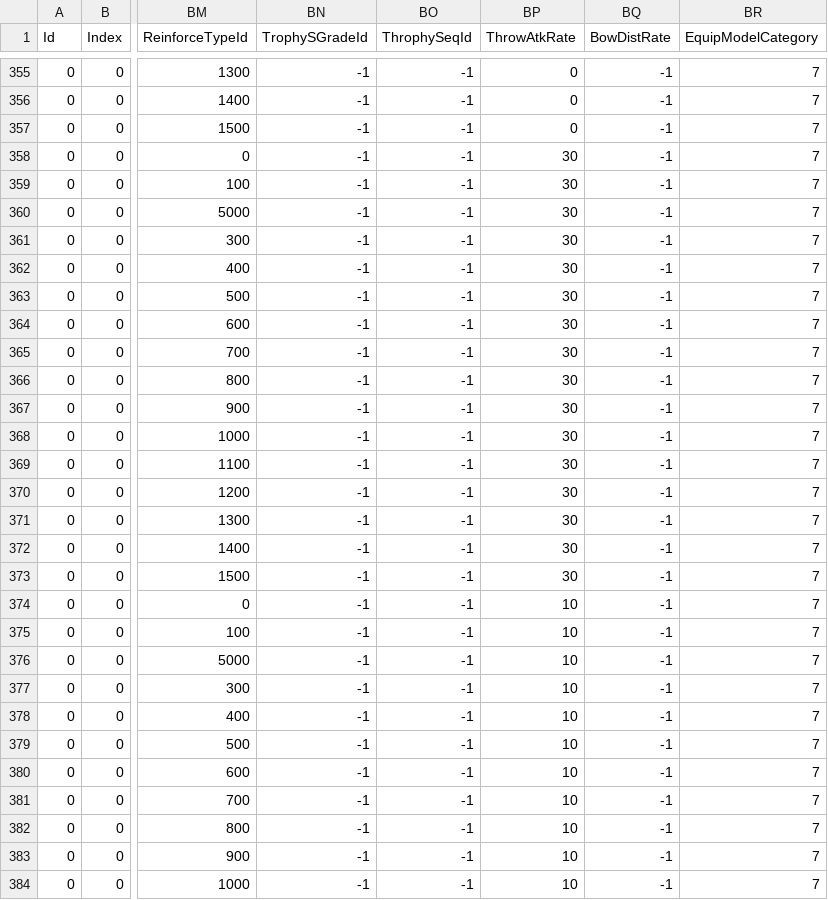
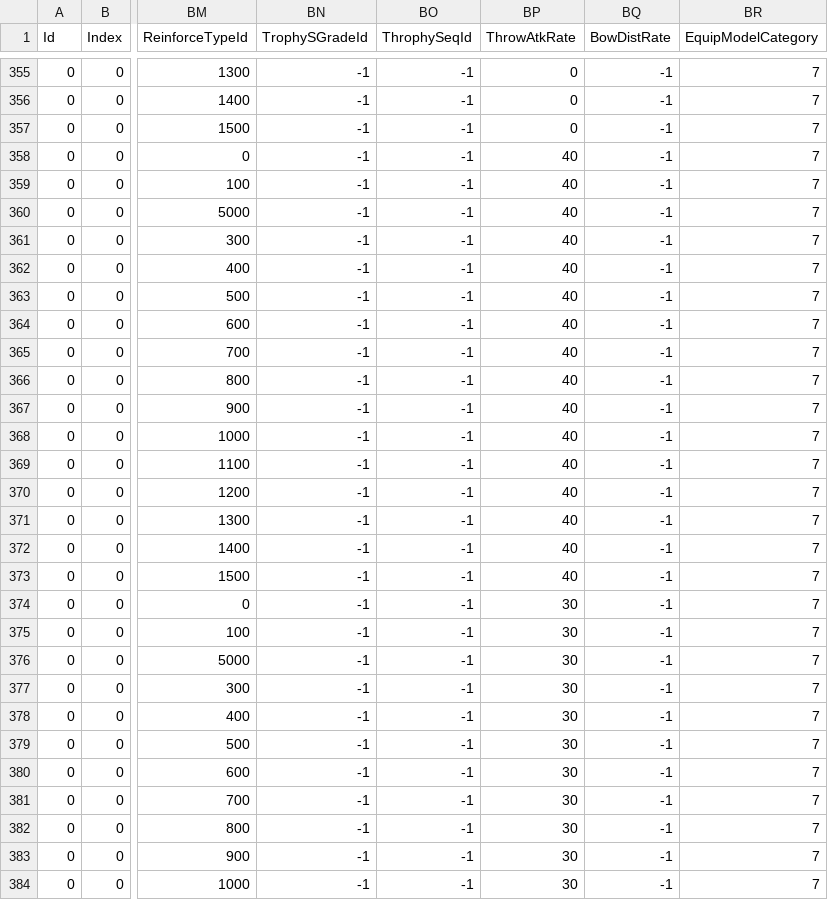
Before and after one commit to eur0pa/DarkSoulsIII.Regulations, a CSV file: csv/EquipParamWeaponOut.csv, drawn as a sheet; only a part is shown, gaps mark what is left out; the diff covers the shown part only; the diff names each change by its address in the sheet, - before the commit and + after, or states it on an @@ line.

```diff
--- a/csv/EquipParamWeaponOut.csv
+++ b/csv/EquipParamWeaponOut.csv
-BP358:BP373 (ThrowAtkRate): 30
+BP358:BP373 (ThrowAtkRate): 40
-BP374:BP384 (ThrowAtkRate): 10
+BP374:BP384 (ThrowAtkRate): 30
```
Also changed, not shown: 138 edited cells elsewhere in this file, csv/BehaviorParam_PCOut.csv, csv/MagicOut.csv, 18 other files.
